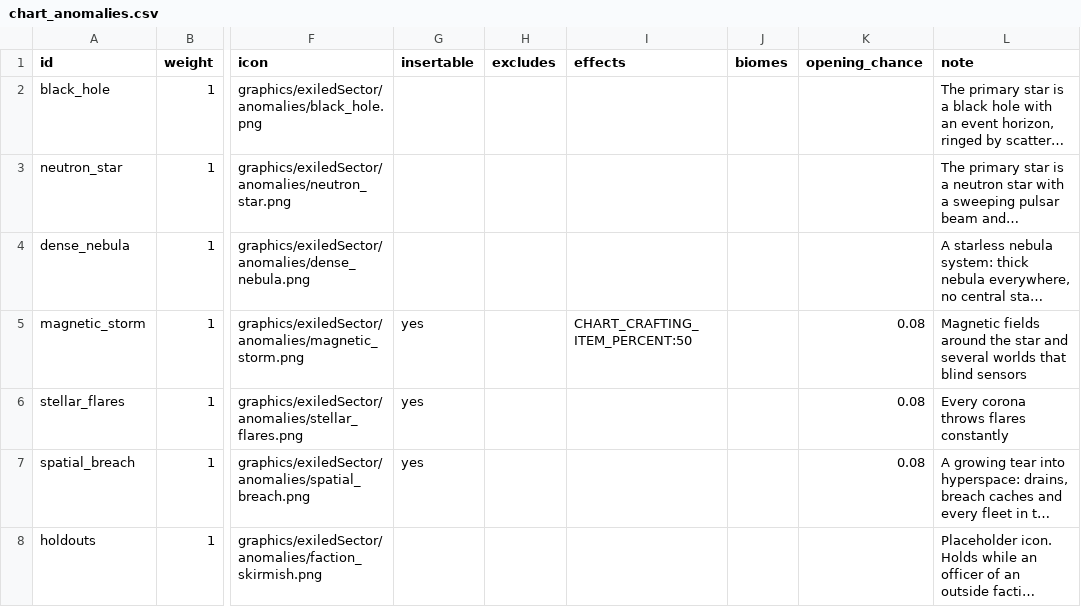
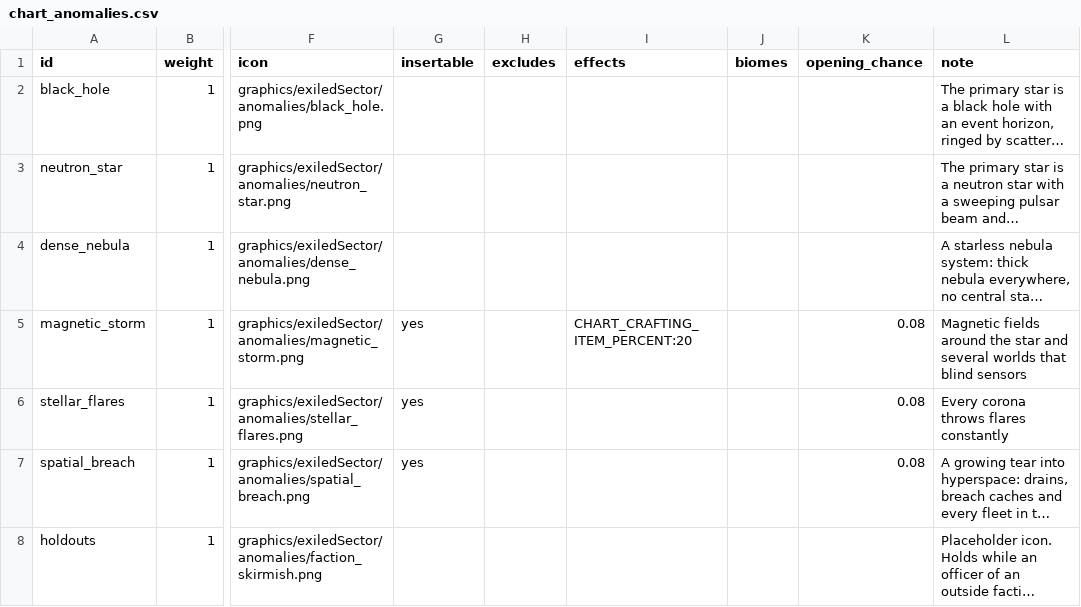
Before and after one commit to ExiledPortals/ExiledSector, a CSV file: data/config/exiledSector/chart_anomalies.csv, drawn as a sheet; only a part is shown, gaps mark what is left out; long unchanged cells end in …; the diff names each change by its address in the sheet, - before the commit and + after, or states it on an @@ line.

```diff
--- a/data/config/exiledSector/chart_anomalies.csv
+++ b/data/config/exiledSector/chart_anomalies.csv
-I5 (effects): CHART_CRAFTING_ITEM_PERCENT:50
+I5 (effects): CHART_CRAFTING_ITEM_PERCENT:20
```
Also changed, not shown: 23 other files.
